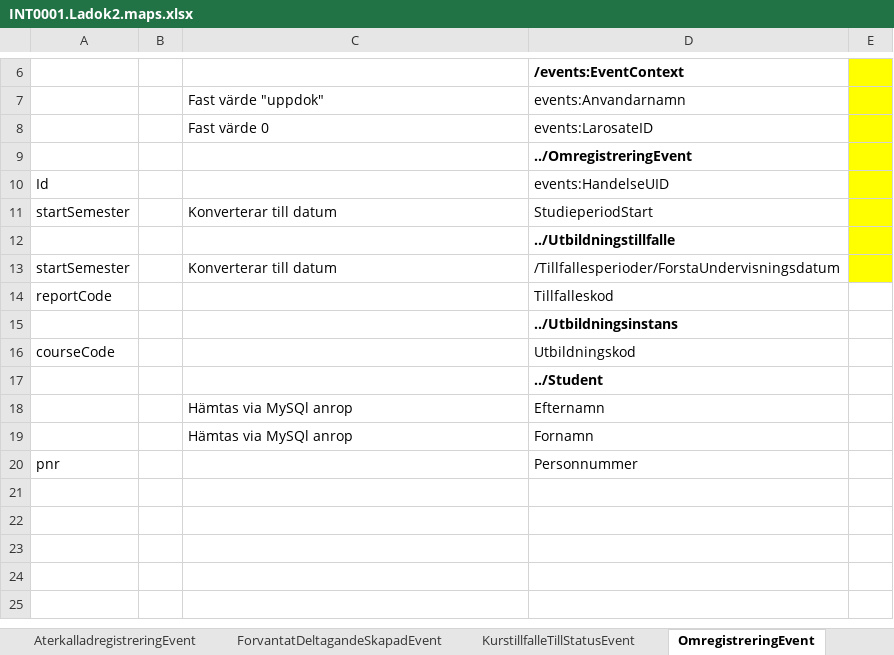
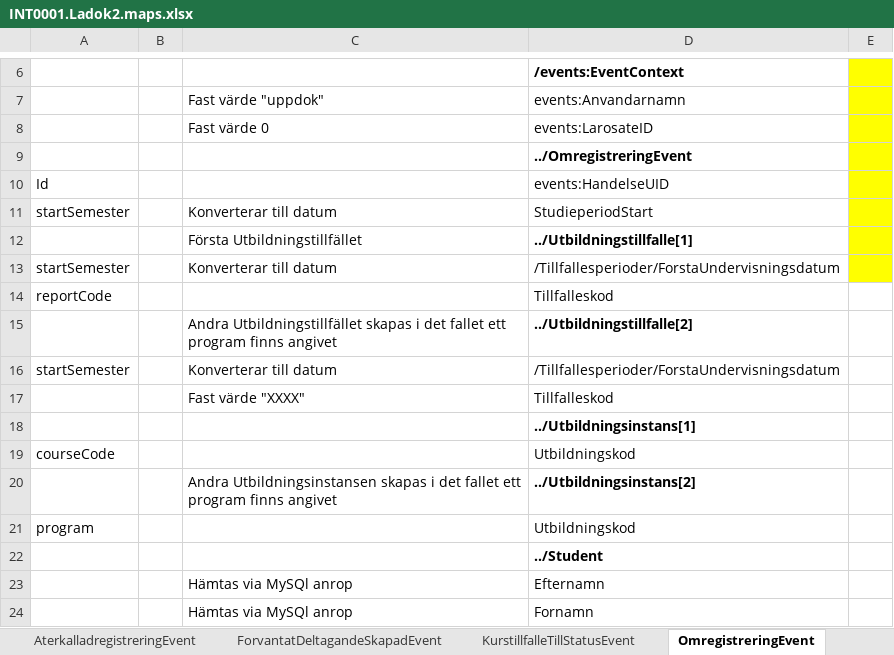
Before and after one commit to uppsala-university/uu-integration-biztalk, an Excel workbook: INT0001.Ladok2.Events/Src/Files/INT0001.Ladok2.maps.xlsx, sheet OmregistreringEvent, drawn as a sheet; only a part is shown, gaps mark what is left out; the shorter side is filled out with more unchanged rows; values as stored, in another font and other column widths than the file's, no borders; removed rows and columns are numbered as before the commit, all else as after; the diff names each change by its address in the sheet, - before the commit and + after, or states it on an @@ line.

Commit message:
Added multiple Utbildningstillfälle and Utbildningsinstans to both schemas and maps

```diff
--- a/INT0001.Ladok2.Events/Src/Files/INT0001.Ladok2.maps.xlsx (sheet OmregistreringEvent)
+++ b/INT0001.Ladok2.Events/Src/Files/INT0001.Ladok2.maps.xlsx (sheet OmregistreringEvent)
-row 12:  |  |  | ../Utbildningstillfalle
+row 12:  |  | Första Utbildningstillfället | ../Utbildningstillfalle[1]
+row 15:  |  | Andra Utbildningstillfället skapas i det fallet ett program finns angivet | ../Utbildningstillfalle[2]
+row 16: startSemester |  | Konverterar till datum | /Tillfallesperioder/ForstaUndervisningsdatum
+row 17:  |  | Fast värde "XXXX" | Tillfalleskod
-D18: ../Utbildningsinstans
+D18: ../Utbildningsinstans[1]
+row 20:  |  | Andra Utbildningsinstansen skapas i det fallet ett program finns angivet | ../Utbildningsinstans[2]
+row 21: program |  |  | Utbildningskod
```
Also changed, not shown: sheet RegistreringEvent, 8 other files.
